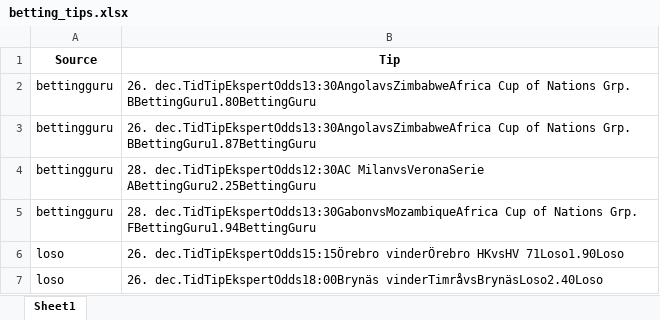
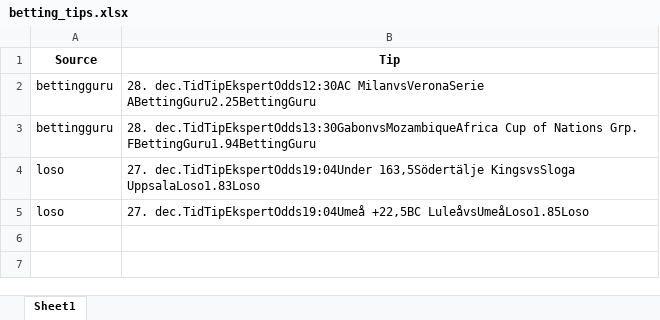
Before and after one commit to mahmad789/alerts, an Excel workbook: betting_tips.xlsx, sheet Sheet1, drawn as a sheet; values as stored, in another font and other column widths than the file's, no borders; removed rows and columns are numbered as before the commit, all else as after; the diff names each change by its address in the sheet, - before the commit and + after, or states it on an @@ line.

```diff
--- a/betting_tips.xlsx (sheet Sheet1)
+++ b/betting_tips.xlsx (sheet Sheet1)
-row 2: bettingguru | 26. dec.TidTipEkspertOdds13:30AngolavsZimbabweAfrica Cup of Nations Grp. BBettingGuru1.80BettingGuru
-row 3: bettingguru | 26. dec.TidTipEkspertOdds13:30AngolavsZimbabweAfrica Cup of Nations Grp. BBettingGuru1.87BettingGuru
-B4 (Tip): 26. dec.TidTipEkspertOdds15:15Örebro vinderÖrebro HKvsHV 71Loso1.90Loso
+B4 (Tip): 27. dec.TidTipEkspertOdds19:04Under 163,5Södertälje KingsvsSloga UppsalaLoso1.83Loso
-B5 (Tip): 26. dec.TidTipEkspertOdds18:00Brynäs vinderTimråvsBrynäsLoso2.40Loso
+B5 (Tip): 27. dec.TidTipEkspertOdds19:04Umeå +22,5BC LuleåvsUmeåLoso1.85Loso
```
